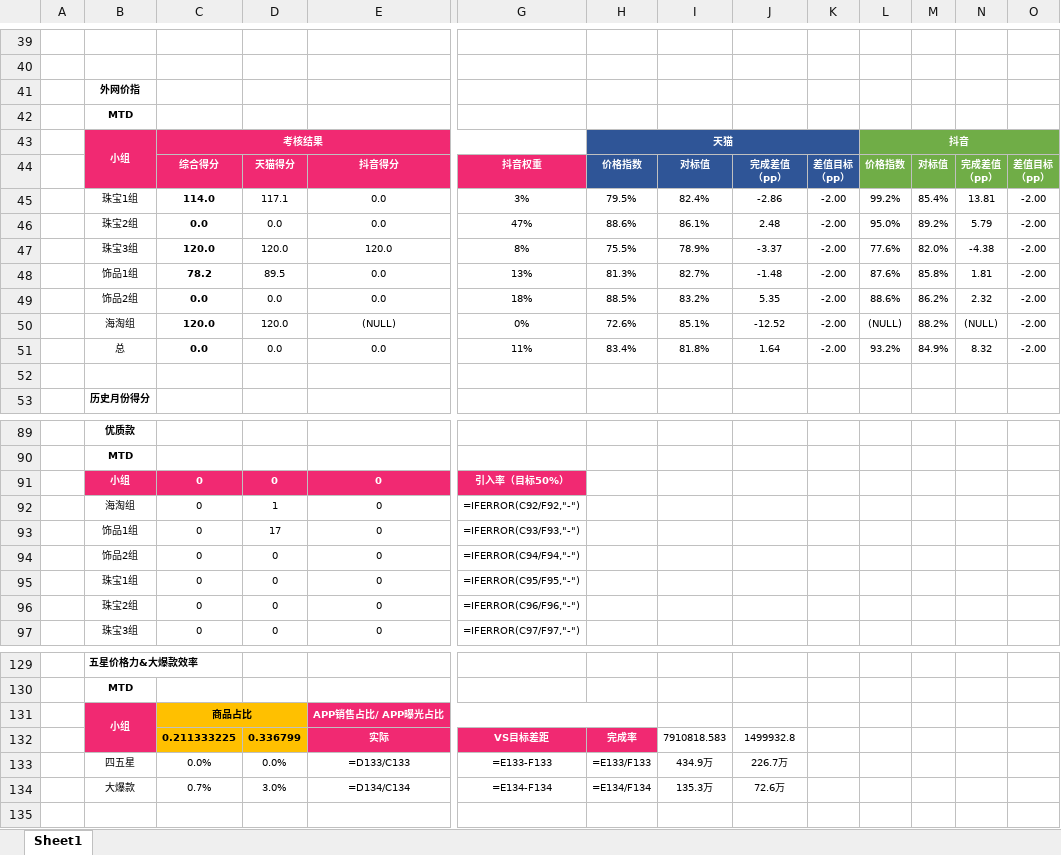
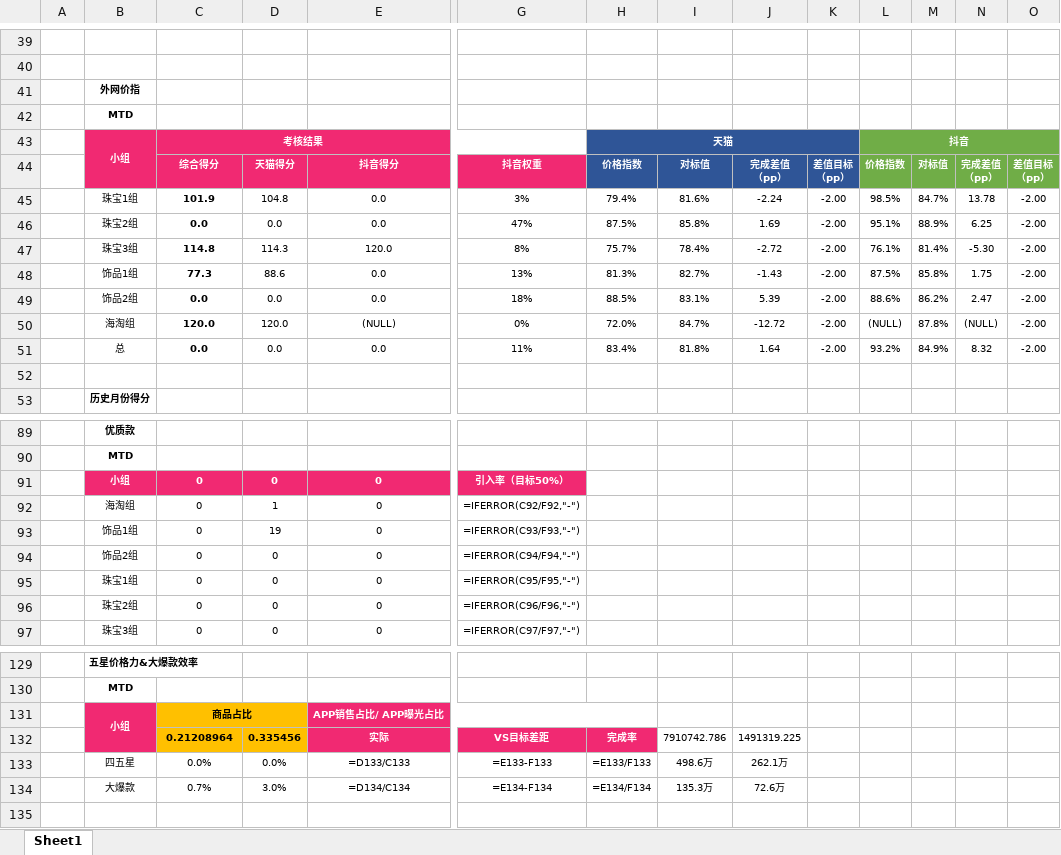
Before and after one commit to parylonglong-max/vip-dashboard, an Excel workbook: downloads/精品货价监控指标_Sheet1.xlsx, sheet Sheet1, drawn as a sheet; only a part is shown, gaps mark what is left out; values as stored, in another font and other column widths than the file's, no borders; formulas without a stored value are shown as written; conditional formats not drawn; removed rows and columns are numbered as before the commit, all else as after; rows hold the shown columns only; the diff covers the shown part only; the diff names each change by its address in the sheet, - before the commit and + after, or states it on an @@ line.

```diff
--- a/downloads/精品货价监控指标_Sheet1.xlsx (sheet Sheet1)
+++ b/downloads/精品货价监控指标_Sheet1.xlsx (sheet Sheet1)
-row 45:  | 珠宝1组 | 114.0 | 117.1 | 0.0 | 3% | 79.5% | 82.4% | -2.86 | -2.00 | 99.2% | 85.4% | 13.81 | -2.00
+row 45:  | 珠宝1组 | 101.9 | 104.8 | 0.0 | 3% | 79.4% | 81.6% | -2.24 | -2.00 | 98.5% | 84.7% | 13.78 | -2.00
-H46: 88.6%
+H46: 87.5%
-I46: 86.1%
+I46: 85.8%
-J46: 2.48
+J46: 1.69
-L46: 95.0%
+L46: 95.1%
-M46: 89.2%
+M46: 88.9%
-N46: 5.79
+N46: 6.25
-row 47:  | 珠宝3组 | 120.0 | 120.0 | 120.0 | 8% | 75.5% | 78.9% | -3.37 | -2.00 | 77.6% | 82.0% | -4.38 | -2.00
+row 47:  | 珠宝3组 | 114.8 | 114.3 | 120.0 | 8% | 75.7% | 78.4% | -2.72 | -2.00 | 76.1% | 81.4% | -5.30 | -2.00
-C48: 78.2
+C48: 77.3
-D48: 89.5
+D48: 88.6
-J48: -1.48
+J48: -1.43
-L48: 87.6%
+L48: 87.5%
-N48: 1.81
+N48: 1.75
-I49: 83.2%
+I49: 83.1%
-J49: 5.35
+J49: 5.39
-N49: 2.32
+N49: 2.47
-H50: 72.6%
+H50: 72.0%
-I50: 85.1%
+I50: 84.7%
-J50: -12.52
+J50: -12.72
-M50: 88.2%
+M50: 87.8%
-D93: 17
+D93: 19
-C132: 0.211333225
+C132: 0.21208964
-D132: 0.336799
+D132: 0.335456
-I132: 7910818.583
+I132: 7910742.786
-J132: 1499932.8
+J132: 1491319.225
-I133: 434.9万
+I133: 498.6万
-J133: 226.7万
+J133: 262.1万
```
Also changed, not shown: 51 edited cells elsewhere in this sheet, 1 other file.
